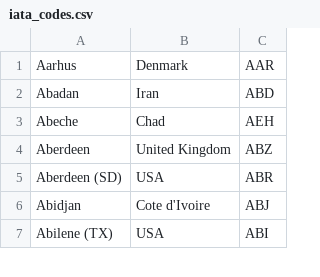
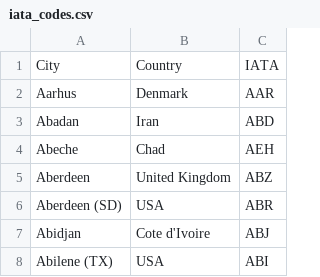
Before and after one commit to cynthias13w/SkyWatch, a CSV file: iata/iata_codes.csv, drawn as a sheet; only a part is shown.

```diff
--- a/iata/iata_codes.csv
+++ b/iata/iata_codes.csv
@@ -1 +1,2 @@
+City,Country,IATA
 Aarhus,Denmark,AAR
```
Also changed, not shown: 8 other files.
